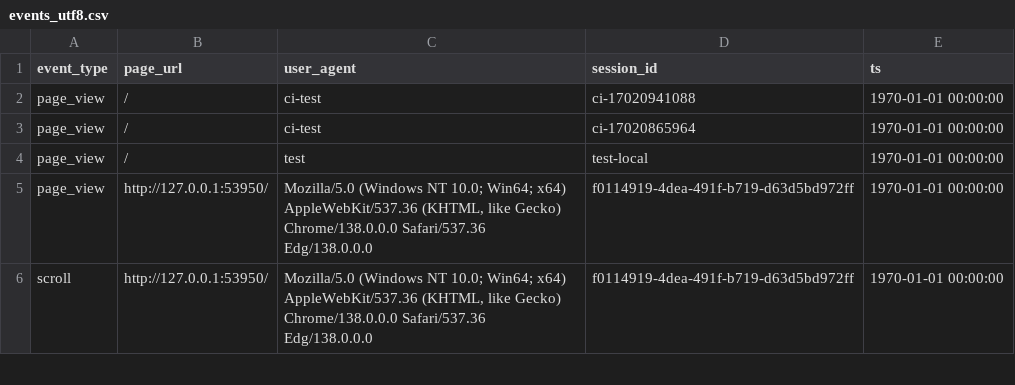
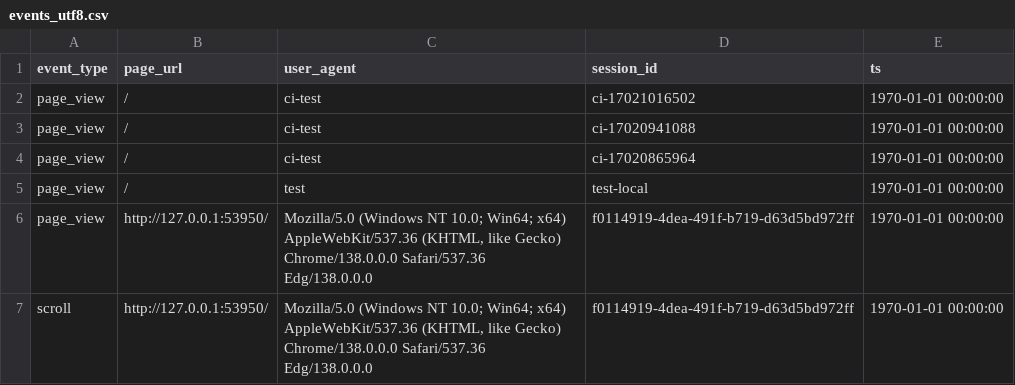
Before and after one commit to AvishkaPereraV/cmm707-cloudcomputing-cw, a CSV file: events_utf8.csv, drawn as a sheet; only a part is shown; the diff names each change by its address in the sheet, - before the commit and + after, or states it on an @@ line.

```diff
--- a/events_utf8.csv
+++ b/events_utf8.csv
+row 2: page_view | / | ci-test | ci-17021016502 | 1970-01-01 00:00:00
```
Also changed, not shown: 1 other file.
